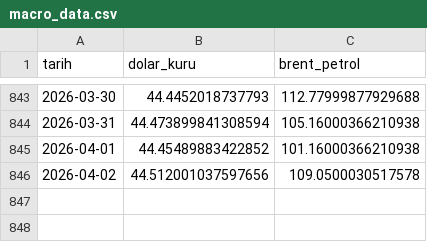
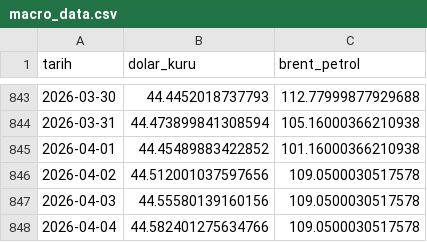
Before and after one commit to Rizakarakaya7/Tarim_pulse_pro, a CSV file: data/silver/macro_data.csv, drawn as a sheet; only a part is shown, gaps mark what is left out.

```diff
--- a/data/silver/macro_data.csv
+++ b/data/silver/macro_data.csv
@@ -846 +846,3 @@ tarih,dolar_kuru,brent_petrol
 2026-04-02,44.512001037597656,109.0500030517578
+2026-04-03,44.55580139160156,109.0500030517578
+2026-04-04,44.582401275634766,109.0500030517578
```
Also changed, not shown: data/silver/monthly_exports.csv, 3 other files.
